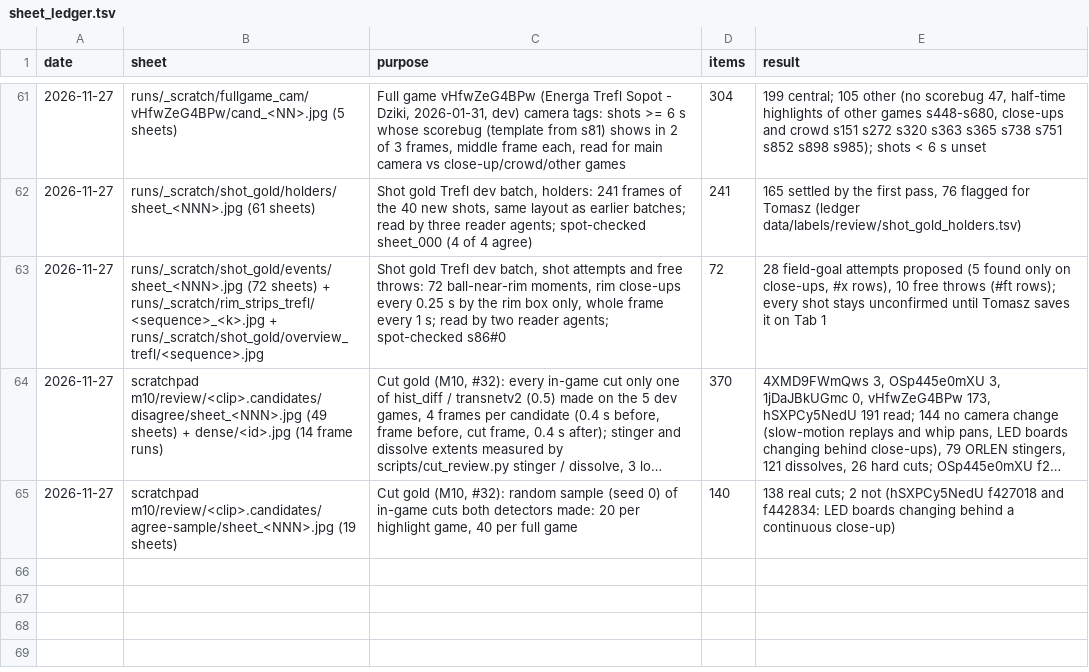
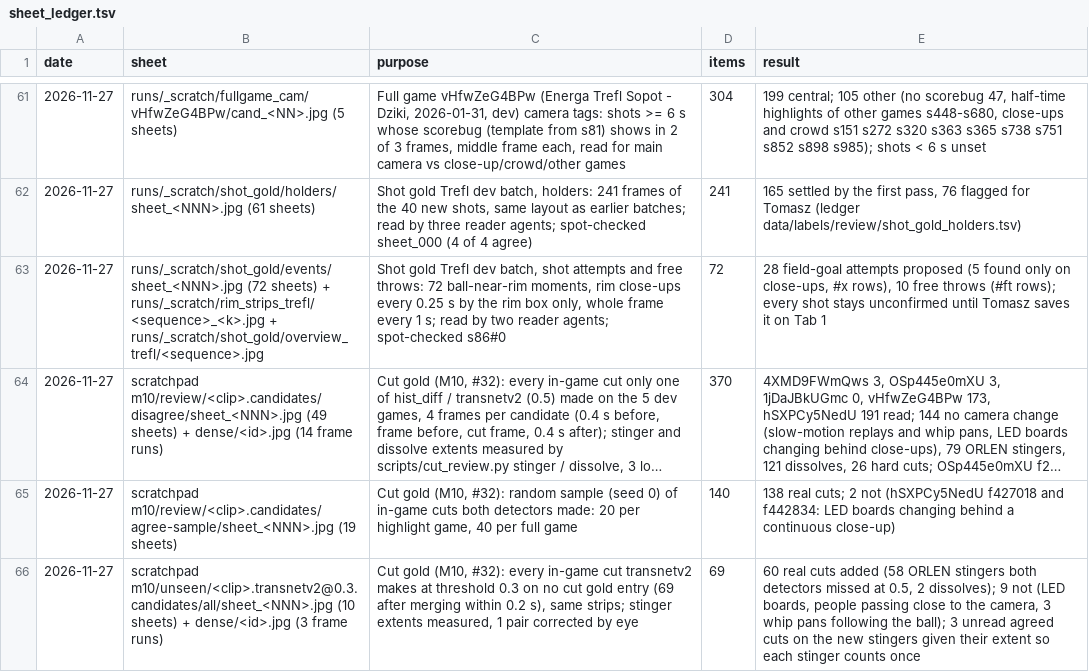
Before and after one commit to tko-ventures/basketball-game-analyzer, a TSV file: data/labels/sheet_ledger.tsv, drawn as a sheet; only a part is shown, gaps mark what is left out; long unchanged cells end in …; the diff names each change by its address in the sheet, - before the commit and + after, or states it on an @@ line.

```diff
--- a/data/labels/sheet_ledger.tsv
+++ b/data/labels/sheet_ledger.tsv
+row 66: 2026-11-27 | scratchpad m10/unseen/<clip>.transnetv2@0.3.candidates/all/sheet_<NNN>.jpg (10 sheets) + dense/<id>.jpg (3 frame runs) | Cut gold (M10, #32): every in-game cut transnetv2 makes at threshold 0.3 on no cut gold entry (69 after merging within 0.2 s), same strips; stinger extents measured, 1 pair corrected by eye | 69 | 60 real cuts added (58 ORLEN stingers both detectors missed at 0.5, 2 dissolves); 9 not (LED boards, people passing close to the camera, 3 whip pans following the ball); 3 unread agreed cuts on the new stingers given their extent so each stinger counts once
```
Also changed, not shown: 6 other files.
